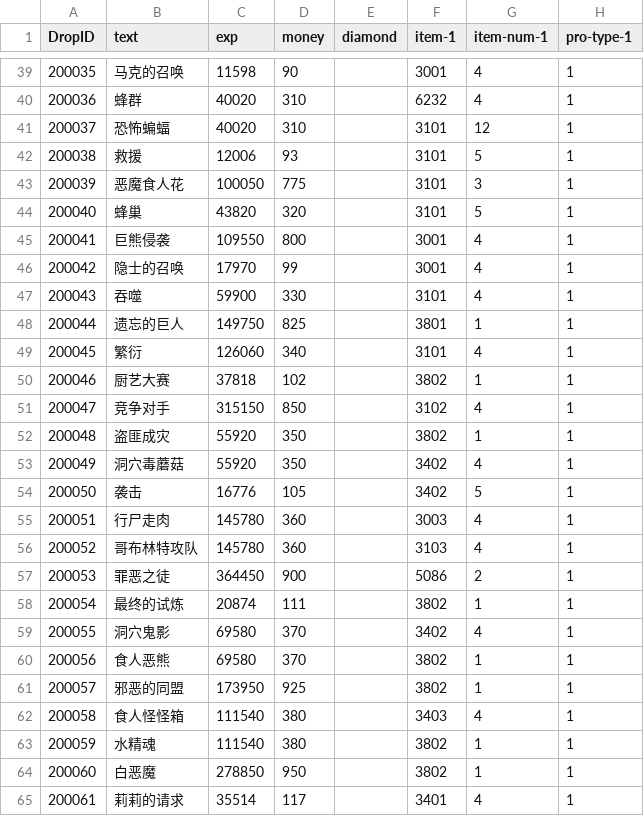
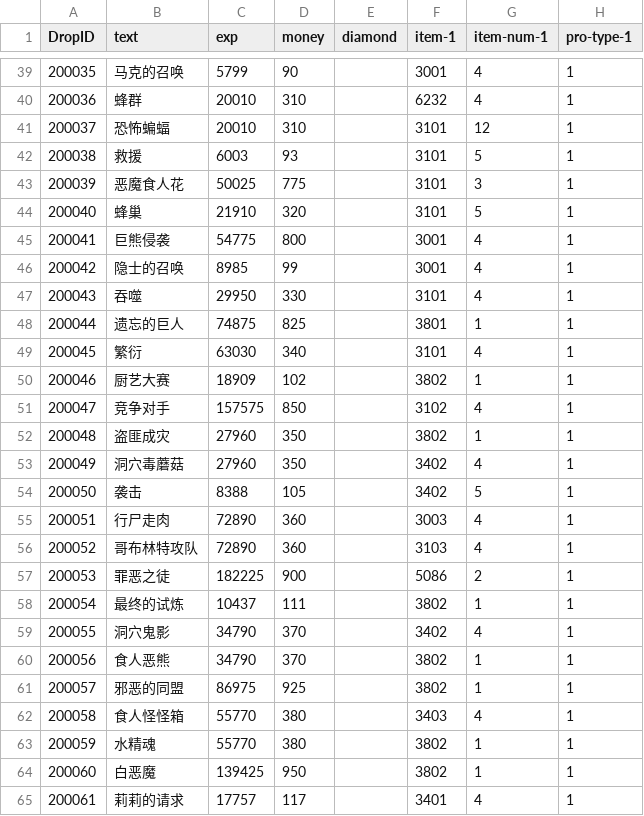
Before and after one commit to helohuka/mlbb, a CSV file: config/Tables/Drop.csv, drawn as a sheet; only a part is shown, gaps mark what is left out; the diff covers the shown part only; the diff names each change by its address in the sheet, - before the commit and + after, or states it on an @@ line.

```diff
--- a/config/Tables/Drop.csv
+++ b/config/Tables/Drop.csv
-C39 (exp): 11598
+C39 (exp): 5799
-C40:C41 (exp): 40020
+C40:C41 (exp): 20010
-C42 (exp): 12006
+C42 (exp): 6003
-C43 (exp): 100050
+C43 (exp): 50025
-C44 (exp): 43820
+C44 (exp): 21910
-C45 (exp): 109550
+C45 (exp): 54775
-C46 (exp): 17970
+C46 (exp): 8985
-C47 (exp): 59900
+C47 (exp): 29950
-C48 (exp): 149750
+C48 (exp): 74875
-C49 (exp): 126060
+C49 (exp): 63030
-C50 (exp): 37818
+C50 (exp): 18909
-C51 (exp): 315150
+C51 (exp): 157575
-C52:C53 (exp): 55920
+C52:C53 (exp): 27960
-C54 (exp): 16776
+C54 (exp): 8388
-C55:C56 (exp): 145780
+C55:C56 (exp): 72890
-C57 (exp): 364450
+C57 (exp): 182225
-C58 (exp): 20874
+C58 (exp): 10437
-C59:C60 (exp): 69580
+C59:C60 (exp): 34790
-C61 (exp): 173950
+C61 (exp): 86975
-C62:C63 (exp): 111540
+C62:C63 (exp): 55770
-C64 (exp): 278850
+C64 (exp): 139425
-C65 (exp): 35514
+C65 (exp): 17757
```
Also changed, not shown: 110 edited cells elsewhere in this file, config/Tables/CourseGift.csv, config/Tables/ItemData.csv, 47 other files.
